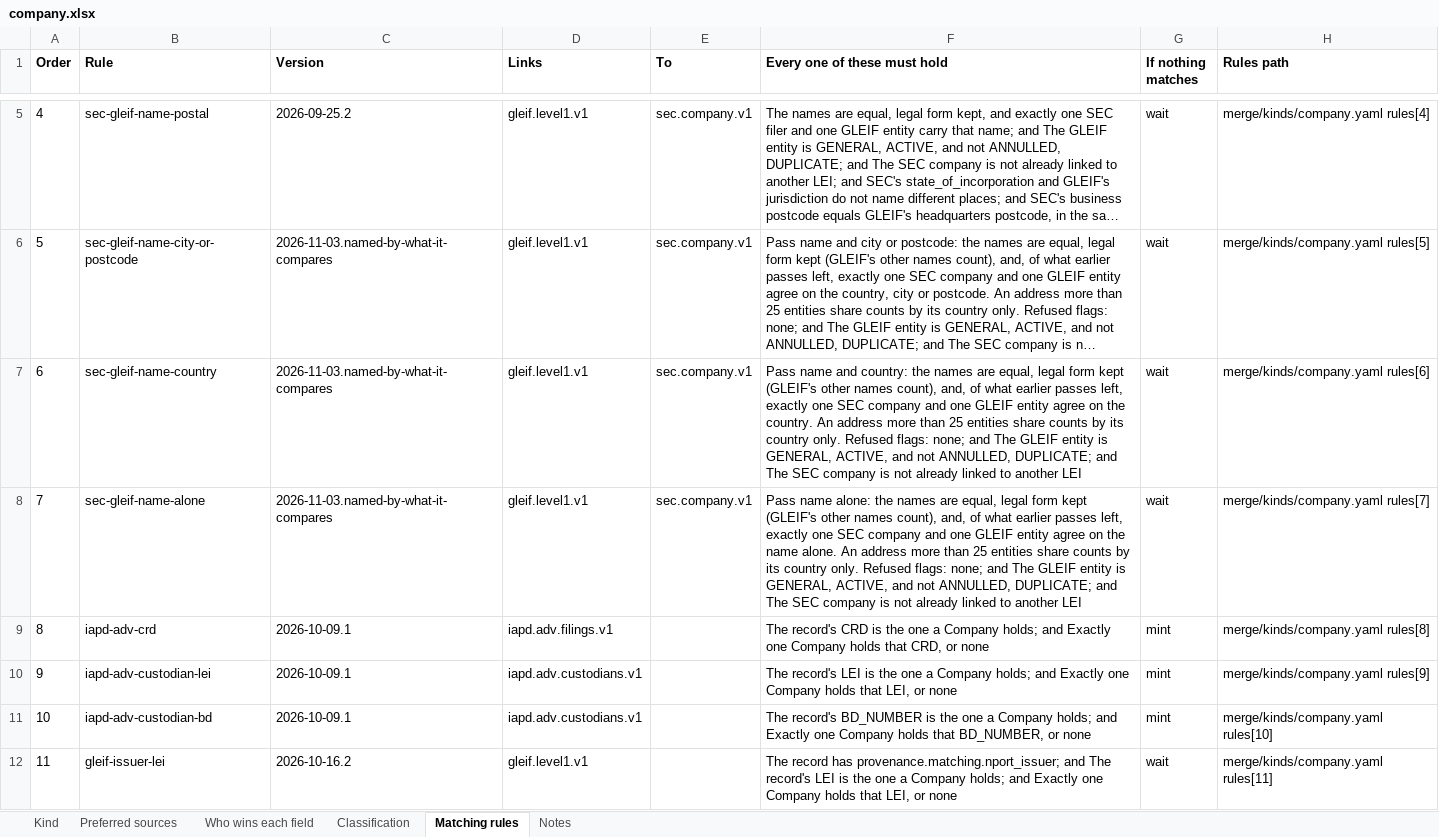
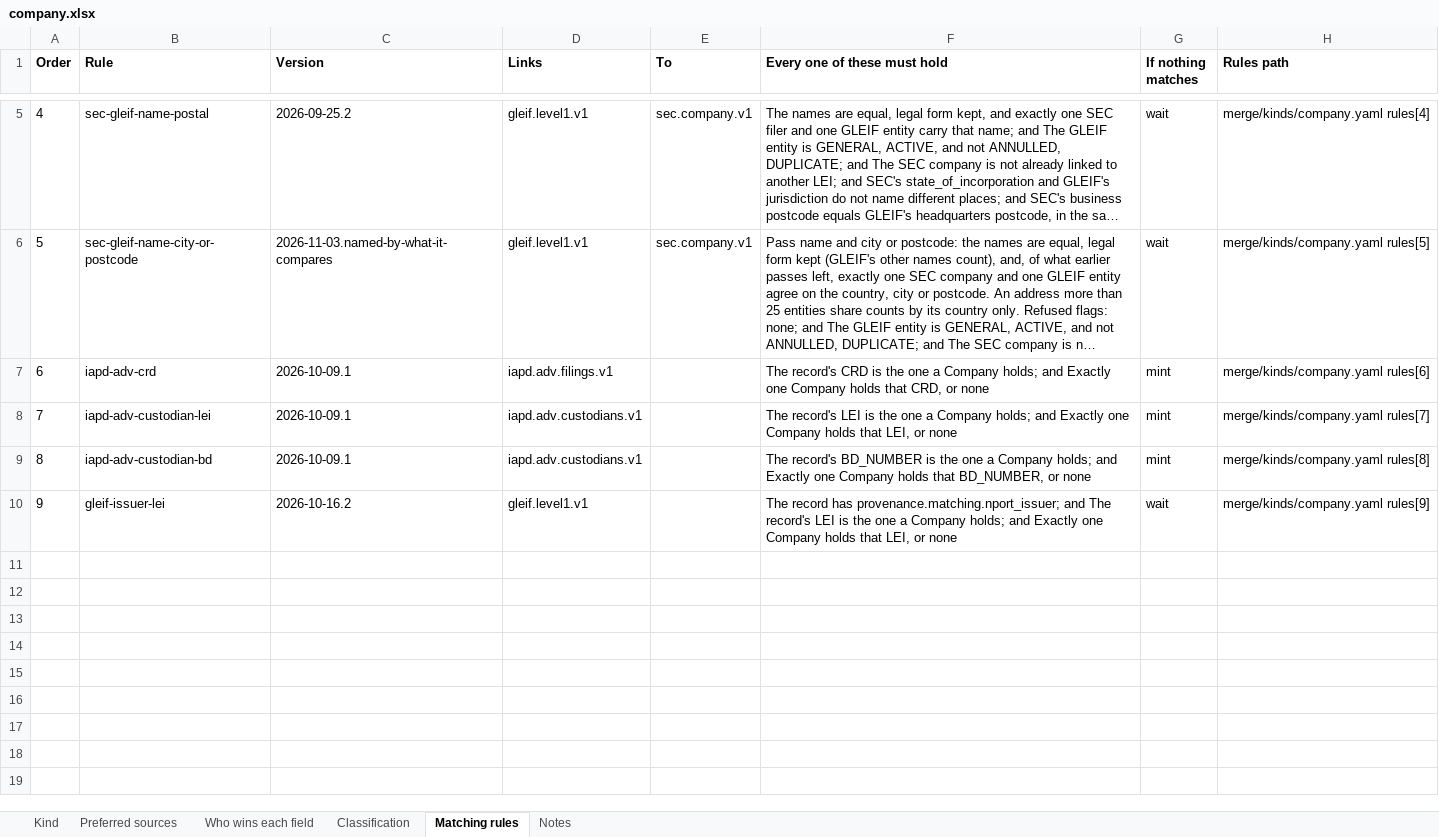
Before and after one commit to paulananth/edgartools-platform, an Excel workbook: rules/merge/kinds/company.xlsx, sheet Matching rules, drawn as a sheet; only a part is shown, gaps mark what is left out; long unchanged cells end in …; values as stored, in another font and other column widths than the file's, no borders; removed rows and columns are numbered as before the commit, all else as after; the diff names each change by its address in the sheet, - before the commit and + after, or states it on an @@ line.

```diff
--- a/rules/merge/kinds/company.xlsx (sheet Matching rules)
+++ b/rules/merge/kinds/company.xlsx (sheet Matching rules)
-row 7: 6 | sec-gleif-name-country | 2026-11-03.named-by-what-it-compares | gleif.level1.v1 | sec.company.v1 | Pass name and country: the names are equal, legal form kept (GLEIF's other names count), and, of what earlier passes left, exactly one SEC company and one GLEIF entity agree on the country. An address more than 25 entities share counts by its country only. Refused flags: none; and The GLEIF entity is GENERAL, ACTIVE, and not ANNULLED, DUPLICATE; and The SEC company is not already linked to another LEI | wait | merge/kinds/company.yaml rules[6]
-row 8: 7 | sec-gleif-name-alone | 2026-11-03.named-by-what-it-compares | gleif.level1.v1 | sec.company.v1 | Pass name alone: the names are equal, legal form kept (GLEIF's other names count), and, of what earlier passes left, exactly one SEC company and one GLEIF entity agree on the name alone. An address more than 25 entities share counts by its country only. Refused flags: none; and The GLEIF entity is GENERAL, ACTIVE, and not ANNULLED, DUPLICATE; and The SEC company is not already linked to another LEI | wait | merge/kinds/company.yaml rules[7]
@@ column A (Order) renumbered from row 7 down @@
-H7 (Rules path): merge/kinds/company.yaml rules[8]
+H7 (Rules path): merge/kinds/company.yaml rules[6]
-H8 (Rules path): merge/kinds/company.yaml rules[9]
+H8 (Rules path): merge/kinds/company.yaml rules[7]
-H9 (Rules path): merge/kinds/company.yaml rules[10]
+H9 (Rules path): merge/kinds/company.yaml rules[8]
-H10 (Rules path): merge/kinds/company.yaml rules[11]
+H10 (Rules path): merge/kinds/company.yaml rules[9]
```
Also changed, not shown: 11 other files.
